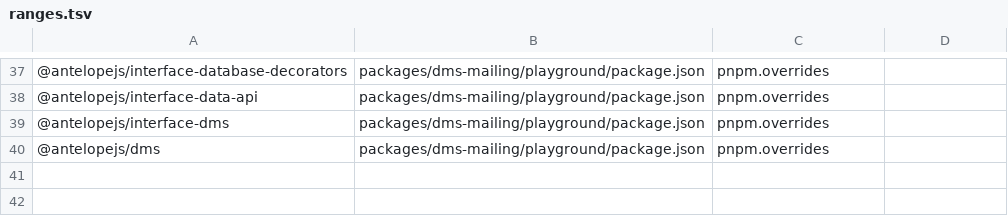
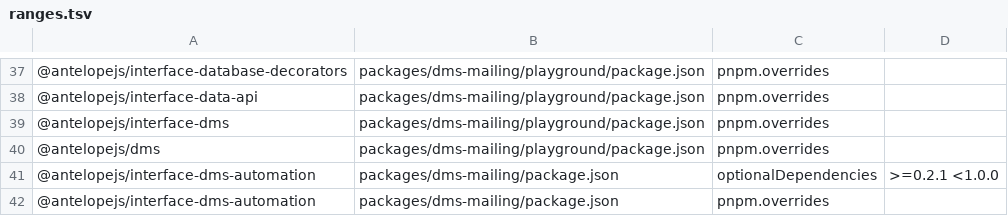
Before and after one commit to AntelopeJS/dms-mailing, a TSV file: .campaign/tgz/ranges.tsv, drawn as a sheet; only a part is shown, gaps mark what is left out; the diff names each change by its address in the sheet, - before the commit and + after, or states it on an @@ line.

```diff
--- a/.campaign/tgz/ranges.tsv
+++ b/.campaign/tgz/ranges.tsv
+row 41: @antelopejs/interface-dms-automation | packages/dms-mailing/package.json | optionalDependencies | >=0.2.1 <1.0.0
+row 42: @antelopejs/interface-dms-automation | packages/dms-mailing/package.json | pnpm.overrides
```
Also changed, not shown: 3 other files.
